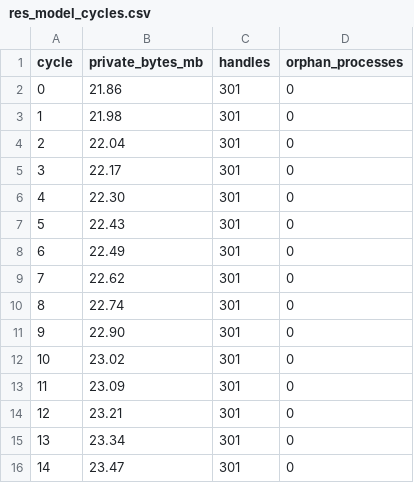
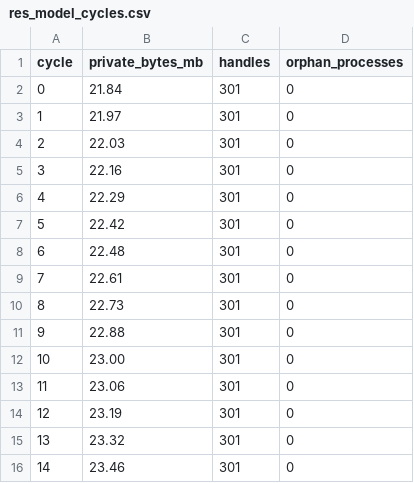
Before and after one commit to avirooppal/Sanctum, a CSV file: evals/results/exe/res_model_cycles.csv, drawn as a sheet.

```diff
--- a/evals/results/exe/res_model_cycles.csv
+++ b/evals/results/exe/res_model_cycles.csv
@@ -1,16 +1,16 @@
 cycle,private_bytes_mb,handles,orphan_processes
-0,21.86,301,0
-1,21.98,301,0
-2,22.04,301,0
-3,22.17,301,0
-4,22.30,301,0
-5,22.43,301,0
-6,22.49,301,0
-7,22.62,301,0
-8,22.74,301,0
-9,22.90,301,0
-10,23.02,301,0
-11,23.09,301,0
-12,23.21,301,0
-13,23.34,301,0
-14,23.47,301,0
+0,21.84,301,0
+1,21.97,301,0
+2,22.03,301,0
+3,22.16,301,0
+4,22.29,301,0
+5,22.42,301,0
+6,22.48,301,0
+7,22.61,301,0
+8,22.73,301,0
+9,22.88,301,0
+10,23.00,301,0
+11,23.06,301,0
+12,23.19,301,0
+13,23.32,301,0
+14,23.46,301,0
```
Also changed, not shown: evals/results/exe/perf_idle_cpu.csv, evals/results/exe/res_chat_soak.csv, 20 other files.
